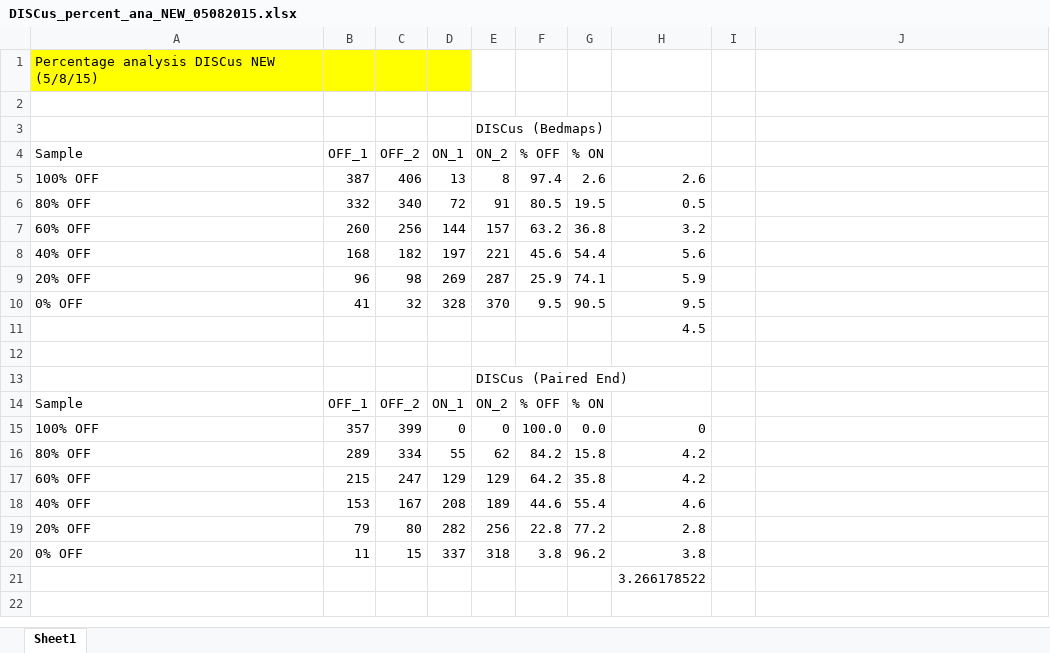
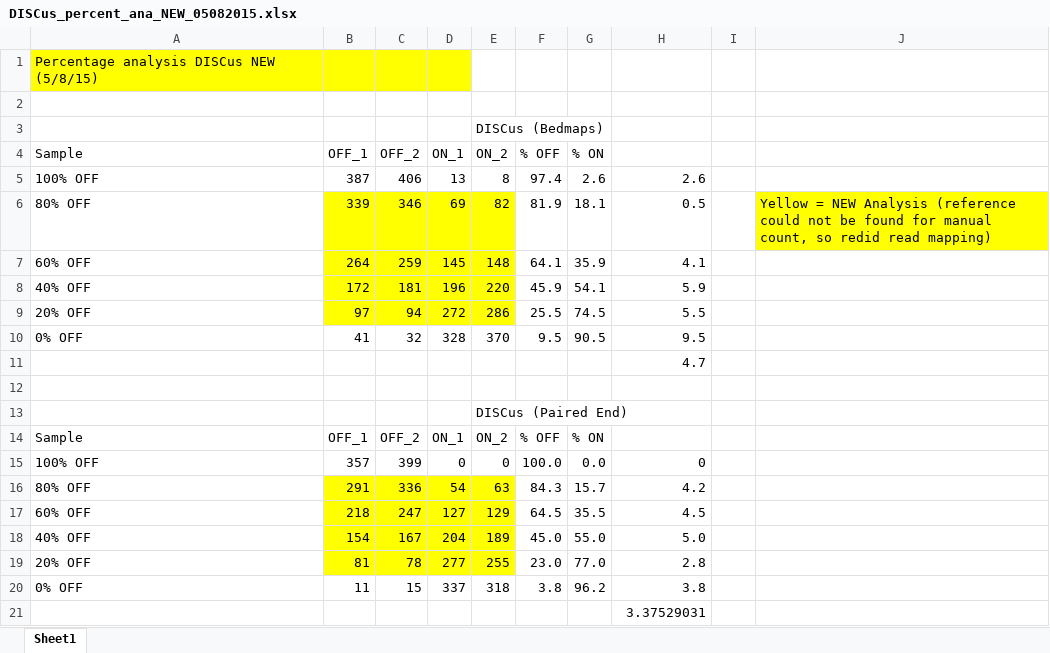
Before and after one commit to LeahRoberts/GemSim_CIRQUE, an Excel workbook: Percent_Ana/DISCus_percent_ana_NEW_05082015.xlsx, sheet Sheet1, drawn as a sheet; values as stored, in another font and other column widths than the file's, no borders; removed rows and columns are numbered as before the commit, all else as after; the diff names each change by its address in the sheet, - before the commit and + after, or states it on an @@ line.

Commit message:
update results

```diff
--- a/Percent_Ana/DISCus_percent_ana_NEW_05082015.xlsx (sheet Sheet1)
+++ b/Percent_Ana/DISCus_percent_ana_NEW_05082015.xlsx (sheet Sheet1)
-row 6: 80% OFF | 332 | 340 | 72 | 91 | 80.5 | 19.5 | 0.5
-row 7: 60% OFF | 260 | 256 | 144 | 157 | 63.2 | 36.8 | 3.2
-row 8: 40% OFF | 168 | 182 | 197 | 221 | 45.6 | 54.4 | 5.6
-row 9: 20% OFF | 96 | 98 | 269 | 287 | 25.9 | 74.1 | 5.9
+row 6: 80% OFF | 339 | 346 | 69 | 82 | 81.9 | 18.1 | 0.5 |  | Yellow = NEW Analysis (reference could not be found for manual count, so redid read mapping)
+row 7: 60% OFF | 264 | 259 | 145 | 148 | 64.1 | 35.9 | 4.1
+row 8: 40% OFF | 172 | 181 | 196 | 220 | 45.9 | 54.1 | 5.9
+row 9: 20% OFF | 97 | 94 | 272 | 286 | 25.5 | 74.5 | 5.5
-H11: 4.5
+H11: 4.7
-row 16: 80% OFF | 289 | 334 | 55 | 62 | 84.2 | 15.8 | 4.2
+row 16: 80% OFF | 291 | 336 | 54 | 63 | 84.3 | 15.7 | 4.2
-B17 (OFF_1): 215
+B17 (OFF_1): 218
-B17:E18 fill: none
+B17:E18 fill: #FFFF00
-D17 (ON_1): 129
+D17 (ON_1): 127
-F17 (% OFF): 64.2
+F17 (% OFF): 64.5
-G17 (% ON): 35.8
+G17 (% ON): 35.5
-H17: 4.2
+H17: 4.5
-B18 (OFF_1): 153
+B18 (OFF_1): 154
-D18 (ON_1): 208
+D18 (ON_1): 204
-F18 (% OFF): 44.6
+F18 (% OFF): 45.0
-G18 (% ON): 55.4
+G18 (% ON): 55.0
-H18: 4.6
+H18: 5.0
-row 19: 20% OFF | 79 | 80 | 282 | 256 | 22.8 | 77.2 | 2.8
+row 19: 20% OFF | 81 | 78 | 277 | 255 | 23.0 | 77.0 | 2.8
-H21: 3.266178522
+H21: 3.37529031
```
